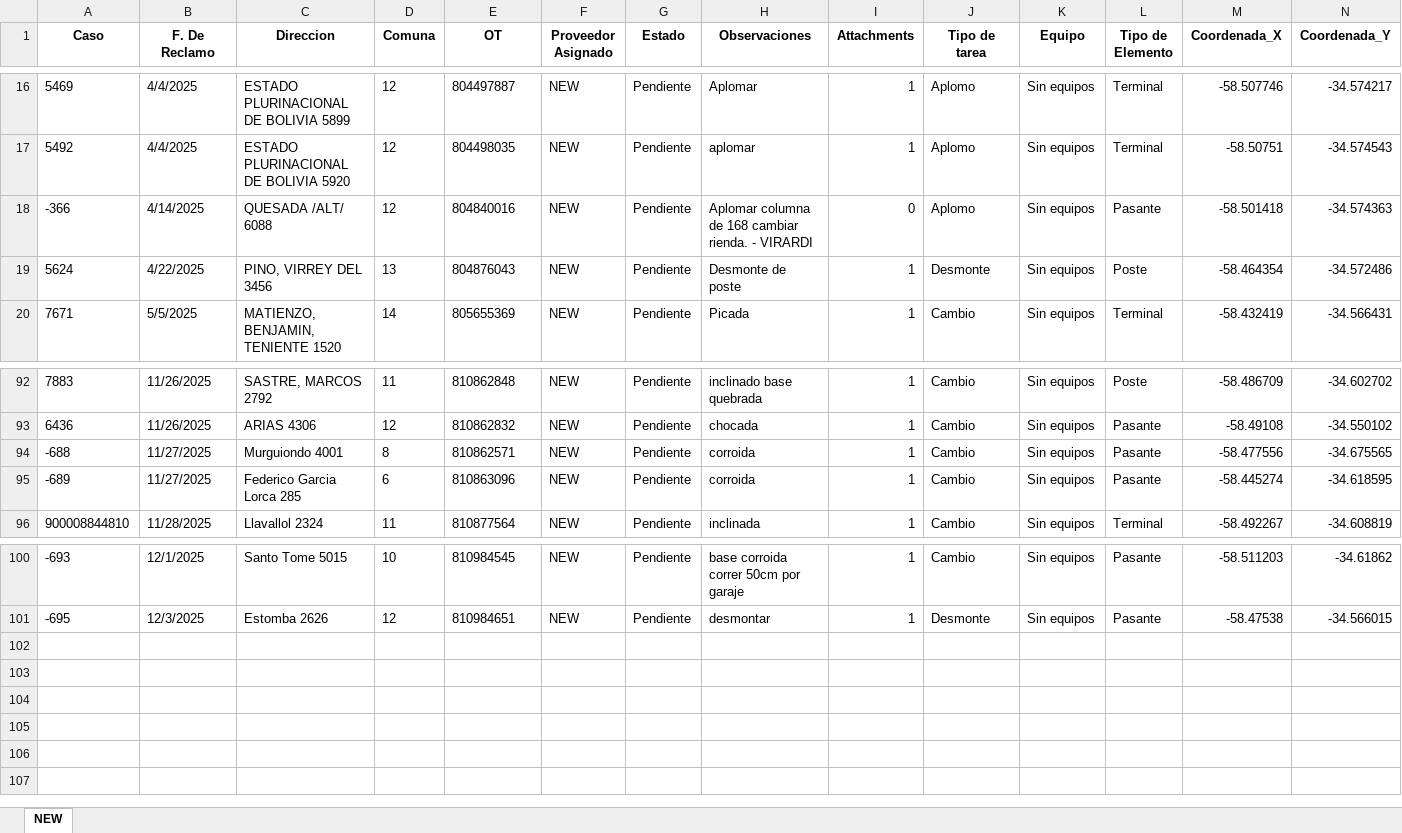
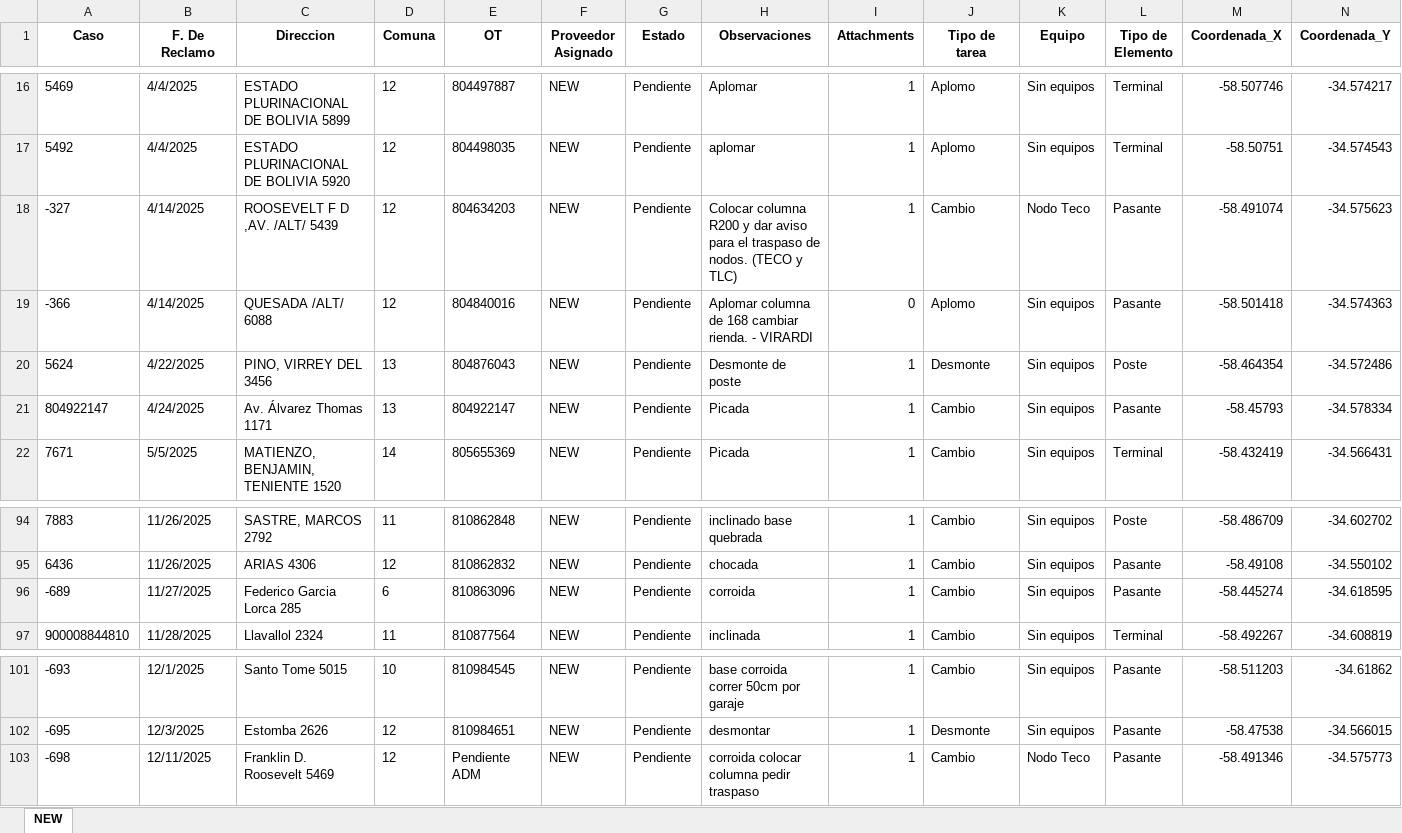
Before and after one commit to gestiondereclamosteco/new, an Excel workbook: mapa_interactivo_NEW.xlsx, sheet NEW, drawn as a sheet; only a part is shown, gaps mark what is left out; values as stored, in another font and other column widths than the file's, no borders; removed rows and columns are numbered as before the commit, all else as after; rows hold the shown columns only; the diff names each change by its address in the sheet, - before the commit and + after, or states it on an @@ line.

Commit message:
Actualizacion automatica del mapa (2025-12-12 15:25:31)

```diff
--- a/mapa_interactivo_NEW.xlsx (sheet NEW)
+++ b/mapa_interactivo_NEW.xlsx (sheet NEW)
+row 18: -327 | 4/14/2025 | ROOSEVELT F D ,AV. /ALT/ 5439 | 12 | 804634203 | NEW | Pendiente | Colocar columna R200 y dar aviso para el traspaso de nodos. (TECO y TLC) | 1 | Cambio | Nodo Teco | Pasante | -58.491074 | -34.575623
+row 21: 804922147 | 4/24/2025 | Av. Álvarez Thomas 1171 | 13 | 804922147 | NEW | Pendiente | Picada | 1 | Cambio | Sin equipos | Pasante | -58.45793 | -34.578334
-row 94: -688 | 11/27/2025 | Murguiondo 4001 | 8 | 810862571 | NEW | Pendiente | corroida | 1 | Cambio | Sin equipos | Pasante | -58.477556 | -34.675565
+row 103: -698 | 12/11/2025 | Franklin D. Roosevelt 5469 | 12 | Pendiente ADM | NEW | Pendiente | corroida colocar columna pedir traspaso | 1 | Cambio | Nodo Teco | Pasante | -58.491346 | -34.575773
```
Also changed, not shown: 1 other file.
